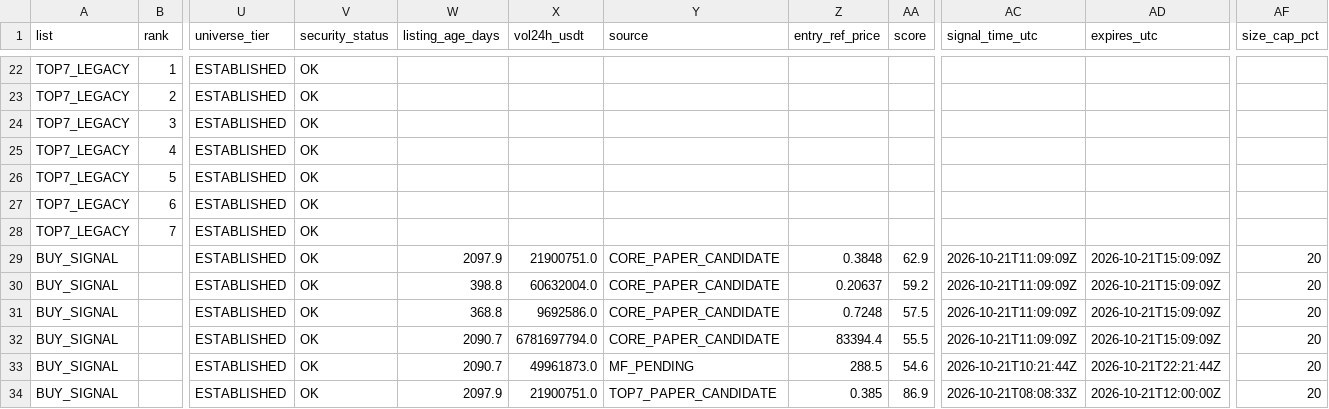
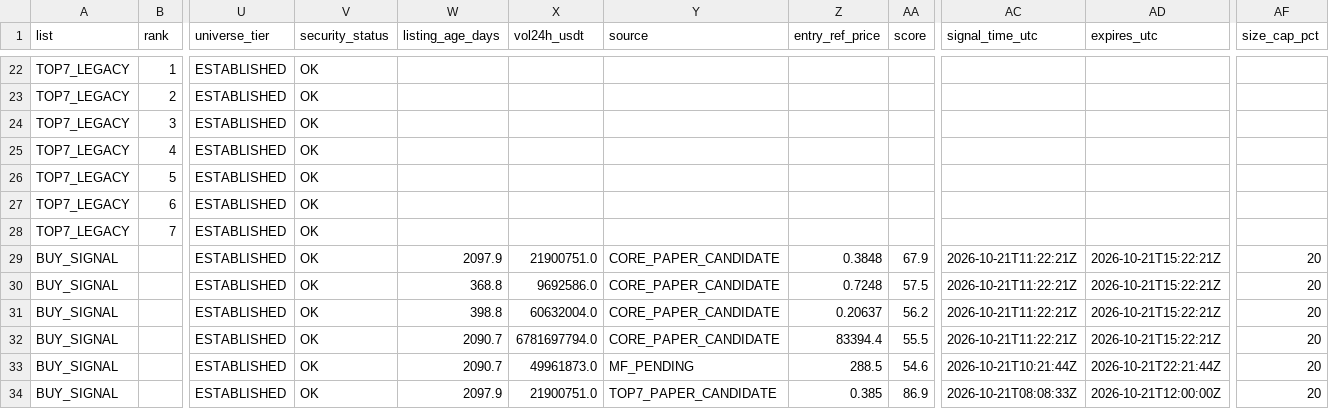
Before and after one commit to fu5202ture-beep/cqs-dashboard, a CSV file: signals.csv, drawn as a sheet; only a part is shown, gaps mark what is left out; removed rows and columns are numbered as before the commit, all else as after; rows hold the shown columns only; the diff names each change by its address in the sheet, - before the commit and + after, or states it on an @@ line.

```diff
--- a/signals.csv
+++ b/signals.csv
-AA29 (score): 62.9
+AA29 (score): 67.9
-AC29 (signal_time_utc): 2026-10-21T11:09:09Z
+AC29 (signal_time_utc): 2026-10-21T11:22:21Z
-AD29 (expires_utc): 2026-10-21T15:09:09Z
+AD29 (expires_utc): 2026-10-21T15:22:21Z
-row 30: BUY_SIGNAL |  | ESTABLISHED | OK | 398.8 | 60632004.0 | CORE_PAPER_CANDIDATE | 0.20637 | 59.2 | 2026-10-21T11:09:09Z | 2026-10-21T15:09:09Z | 20
-AC30 (signal_time_utc): 2026-10-21T11:09:09Z
+AC30 (signal_time_utc): 2026-10-21T11:22:21Z
-AD30 (expires_utc): 2026-10-21T15:09:09Z
+AD30 (expires_utc): 2026-10-21T15:22:21Z
+row 31: BUY_SIGNAL |  | ESTABLISHED | OK | 398.8 | 60632004.0 | CORE_PAPER_CANDIDATE | 0.20637 | 56.2 | 2026-10-21T11:22:21Z | 2026-10-21T15:22:21Z | 20
-AC32 (signal_time_utc): 2026-10-21T11:09:09Z
+AC32 (signal_time_utc): 2026-10-21T11:22:21Z
-AD32 (expires_utc): 2026-10-21T15:09:09Z
+AD32 (expires_utc): 2026-10-21T15:22:21Z
```
Also changed, not shown: 2 other files.
